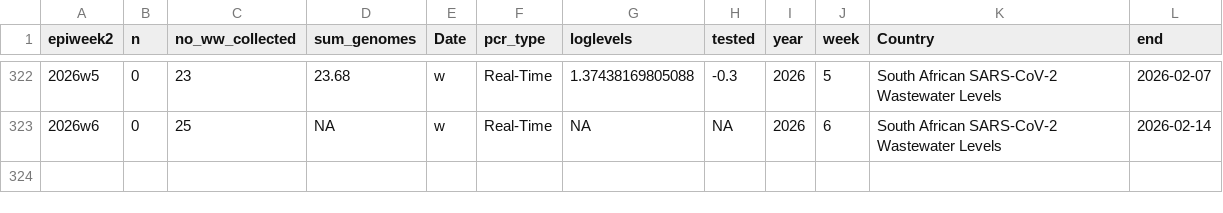
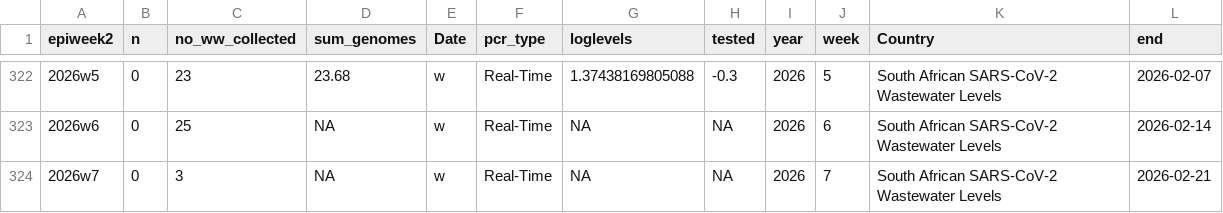
Before and after one commit to NICD-Wastewater-Genomics/NICD-Dash-Data, a CSV file: rsa_cases_vs_levels.csv, drawn as a sheet; only a part is shown, gaps mark what is left out.

```diff
--- a/rsa_cases_vs_levels.csv
+++ b/rsa_cases_vs_levels.csv
@@ -323 +323,2 @@
 "2026w6",0,25,NA,"w","Real-Time",NA,NA,2026,6,"South African SARS-CoV-2 Wastewater Levels",2026-02-14
+"2026w7",0,3,NA,"w","Real-Time",NA,NA,2026,7,"South African SARS-CoV-2 Wastewater Levels",2026-02-21
```
Also changed, not shown: provincial_cases_vs_levels.csv.
